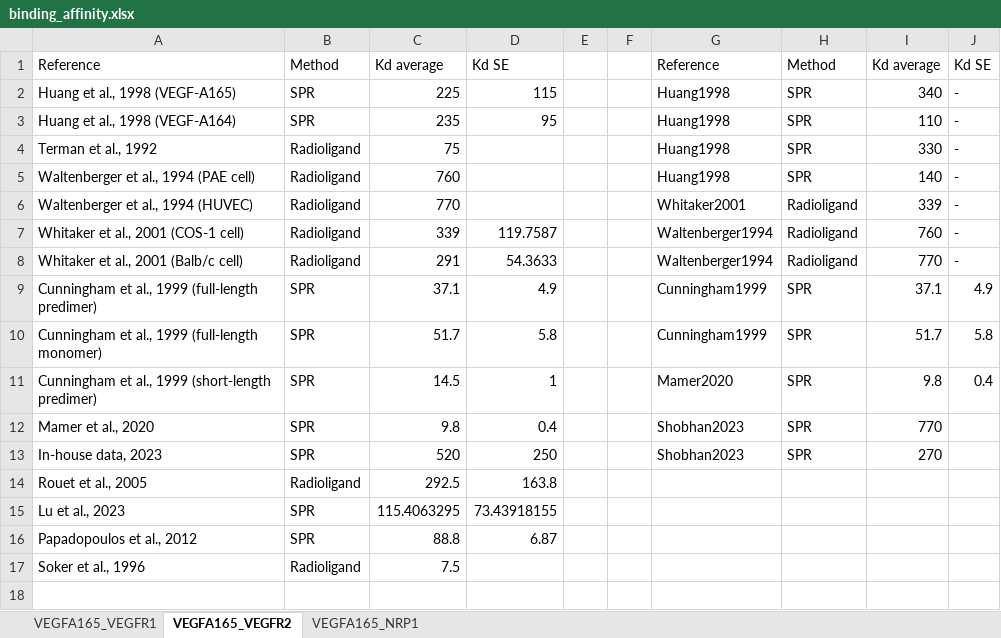
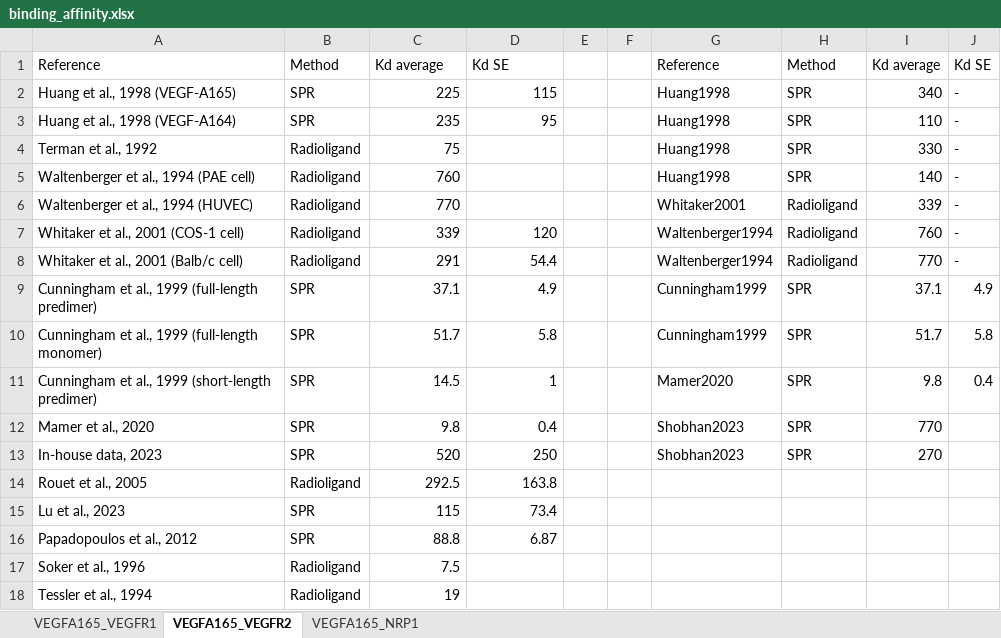
Before and after one commit to YunjeongLee/meta-analysis-for-VEGF-signaling, an Excel workbook: data/binding_affinity.xlsx, sheet VEGFA165_VEGFR2, drawn as a sheet; values as stored, in another font and other column widths than the file's, no borders; the diff names each change by its address in the sheet, - before the commit and + after, or states it on an @@ line.

Commit message:
update the number of significant digits

```diff
--- a/data/binding_affinity.xlsx (sheet VEGFA165_VEGFR2)
+++ b/data/binding_affinity.xlsx (sheet VEGFA165_VEGFR2)
-D7: 119.7587
+D7: 120
-D8: 54.3633
+D8: 54.4
-C15: 115.4063295
+C15: 115
-D15: 73.43918155
+D15: 73.4
+row 18: Tessler et al., 1994 | Radioligand | 19
```
Also changed, not shown: sheet VEGFA165_NRP1, sheet VEGFA165_VEGFR1.
